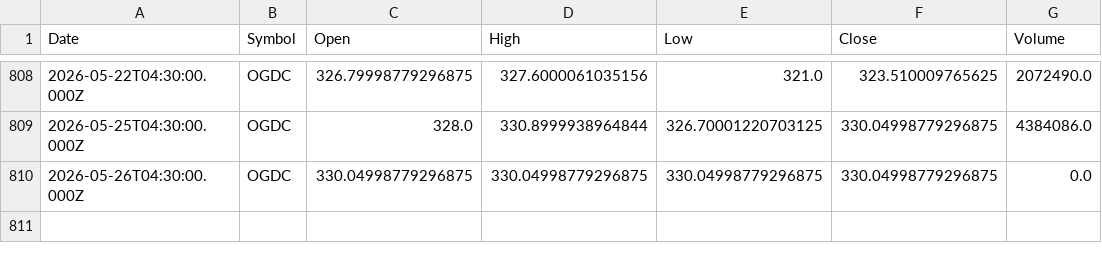
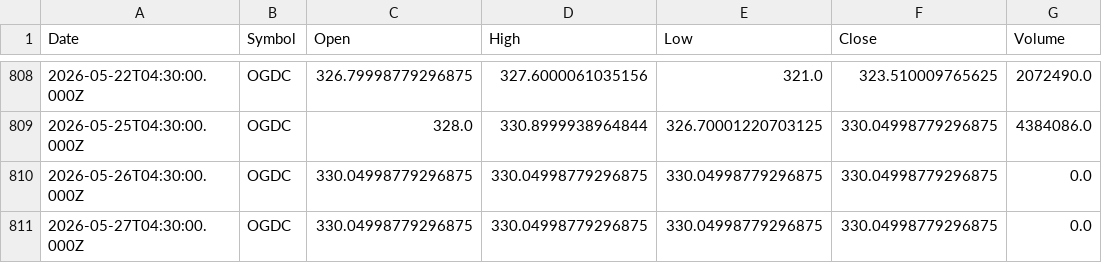
Before and after one commit to Mubeen-jawed/AI-Stock-Prediction-Android, a CSV file: backend/ai-models/price-prediction/data/OGDC.csv, drawn as a sheet; only a part is shown, gaps mark what is left out; the diff names each change by its address in the sheet, - before the commit and + after, or states it on an @@ line.

```diff
--- a/backend/ai-models/price-prediction/data/OGDC.csv
+++ b/backend/ai-models/price-prediction/data/OGDC.csv
+row 811: 2026-05-27T04:30:00.000Z | OGDC | 330.04998779296875 | 330.04998779296875 | 330.04998779296875 | 330.04998779296875 | 0.0
```
Also changed, not shown: backend/ai-models/price-prediction/data/AIRLINK.csv, backend/ai-models/price-prediction/data/MEBL.csv, 25 other files.
